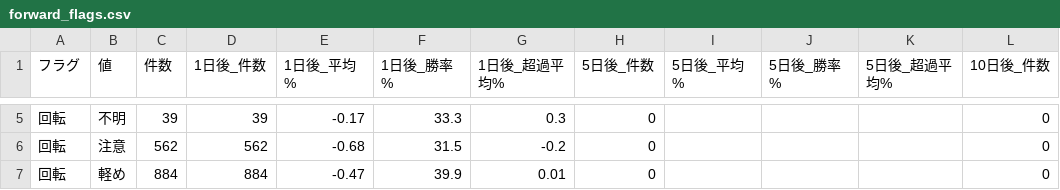
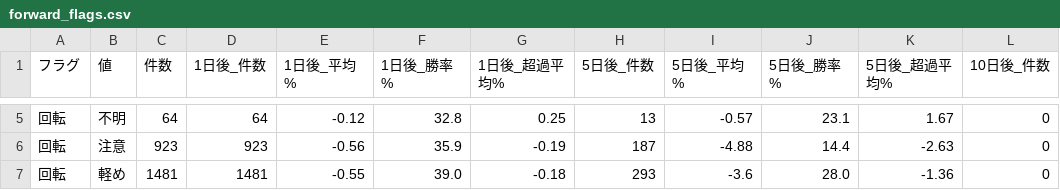
Before and after one commit to max07min-beep/stock-screener, a CSV file: history/forward_flags.csv, drawn as a sheet; only a part is shown, gaps mark what is left out; the diff covers the shown part only; the diff names each change by its address in the sheet, - before the commit and + after, or states it on an @@ line.

```diff
--- a/history/forward_flags.csv
+++ b/history/forward_flags.csv
-C5 (件数): 39
+C5 (件数): 64
-D5 (1日後_件数): 39
+D5 (1日後_件数): 64
-E5 (1日後_平均%): -0.17
+E5 (1日後_平均%): -0.12
-F5 (1日後_勝率%): 33.3
+F5 (1日後_勝率%): 32.8
-G5 (1日後_超過平均%): 0.3
+G5 (1日後_超過平均%): 0.25
-H5 (5日後_件数): 0
+H5 (5日後_件数): 13
-I5 (5日後_平均%): (empty)
+I5 (5日後_平均%): -0.57
-J5 (5日後_勝率%): (empty)
+J5 (5日後_勝率%): 23.1
-K5 (5日後_超過平均%): (empty)
+K5 (5日後_超過平均%): 1.67
-C6 (件数): 562
+C6 (件数): 923
-D6 (1日後_件数): 562
+D6 (1日後_件数): 923
-E6 (1日後_平均%): -0.68
+E6 (1日後_平均%): -0.56
-F6 (1日後_勝率%): 31.5
+F6 (1日後_勝率%): 35.9
-G6 (1日後_超過平均%): -0.2
+G6 (1日後_超過平均%): -0.19
-H6 (5日後_件数): 0
+H6 (5日後_件数): 187
-I6 (5日後_平均%): (empty)
+I6 (5日後_平均%): -4.88
-J6 (5日後_勝率%): (empty)
+J6 (5日後_勝率%): 14.4
-K6 (5日後_超過平均%): (empty)
+K6 (5日後_超過平均%): -2.63
-C7 (件数): 884
+C7 (件数): 1481
-D7 (1日後_件数): 884
+D7 (1日後_件数): 1481
-E7 (1日後_平均%): -0.47
+E7 (1日後_平均%): -0.55
-F7 (1日後_勝率%): 39.9
+F7 (1日後_勝率%): 39.0
-G7 (1日後_超過平均%): 0.01
+G7 (1日後_超過平均%): -0.18
-H7 (5日後_件数): 0
+H7 (5日後_件数): 293
-I7 (5日後_平均%): (empty)
+I7 (5日後_平均%): -3.6
-J7 (5日後_勝率%): (empty)
+J7 (5日後_勝率%): 28.0
-K7 (5日後_超過平均%): (empty)
+K7 (5日後_超過平均%): -1.36
```
Also changed, not shown: 108 edited cells elsewhere in this file, history/forward_summary.csv, history/forward_summary_v2.csv, 11 other files.
